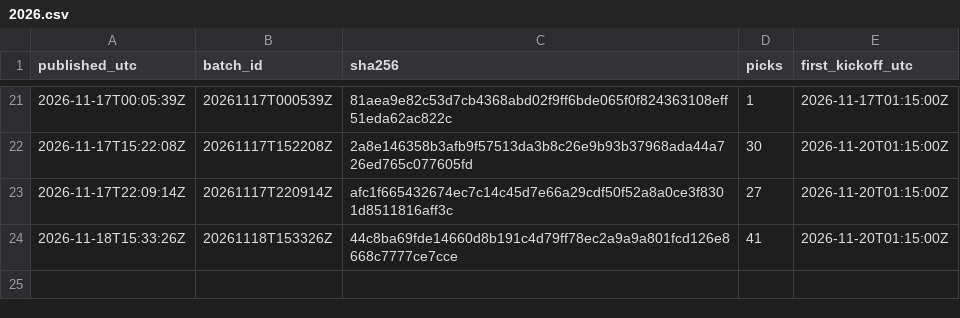
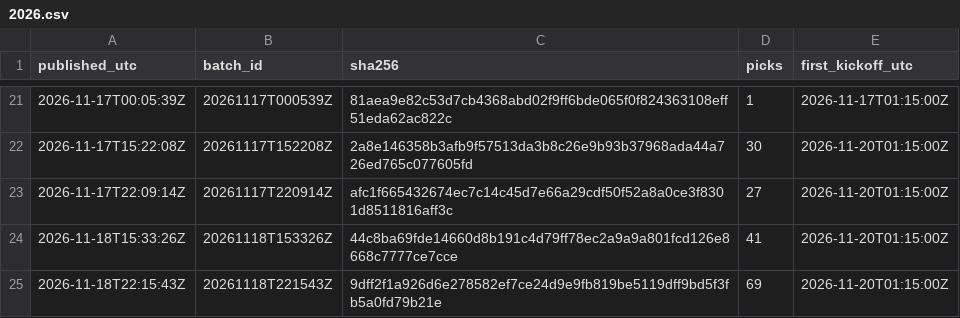
Before and after one commit to aerokes/football-machine-record, a CSV file: hashes/2026.csv, drawn as a sheet; only a part is shown, gaps mark what is left out; the diff names each change by its address in the sheet, - before the commit and + after, or states it on an @@ line.

Commit message:
batch 20261118T221543Z: 69 picks

```diff
--- a/hashes/2026.csv
+++ b/hashes/2026.csv
+row 25: 2026-11-18T22:15:43Z | 20261118T221543Z | 9dff2f1a926d6e278582ef7ce24d9e9fb819be5119dff9bd5f3fb5a0fd79b21e | 69 | 2026-11-20T01:15:00Z
```
